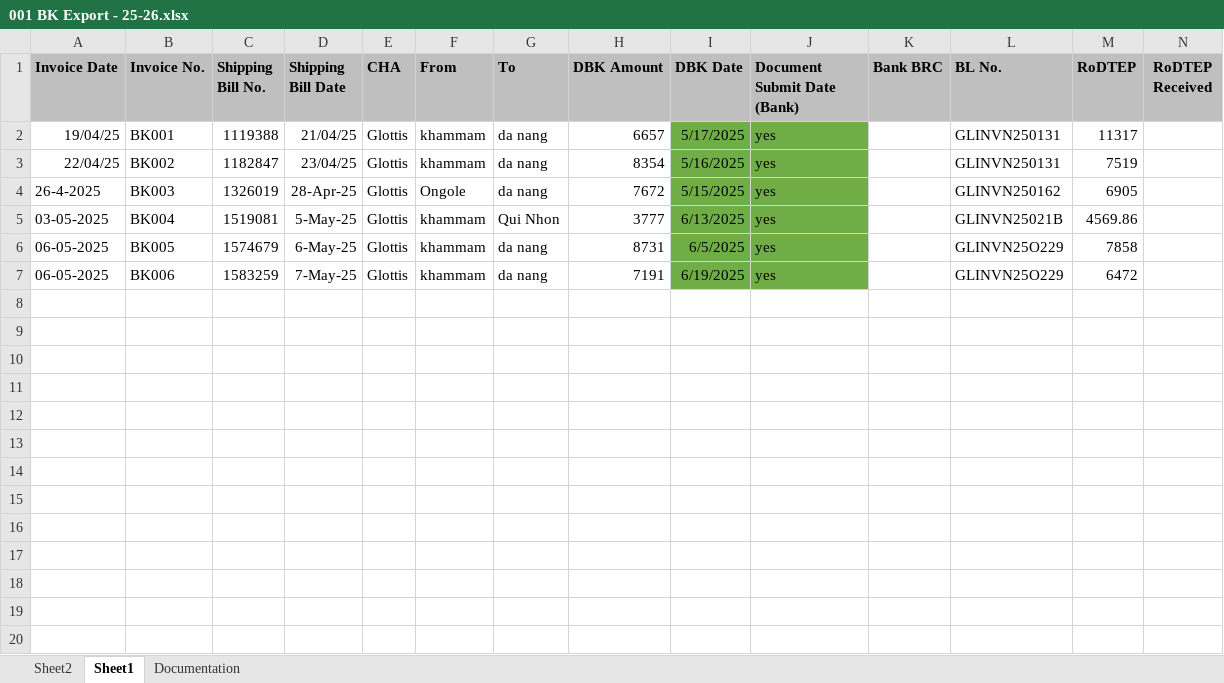
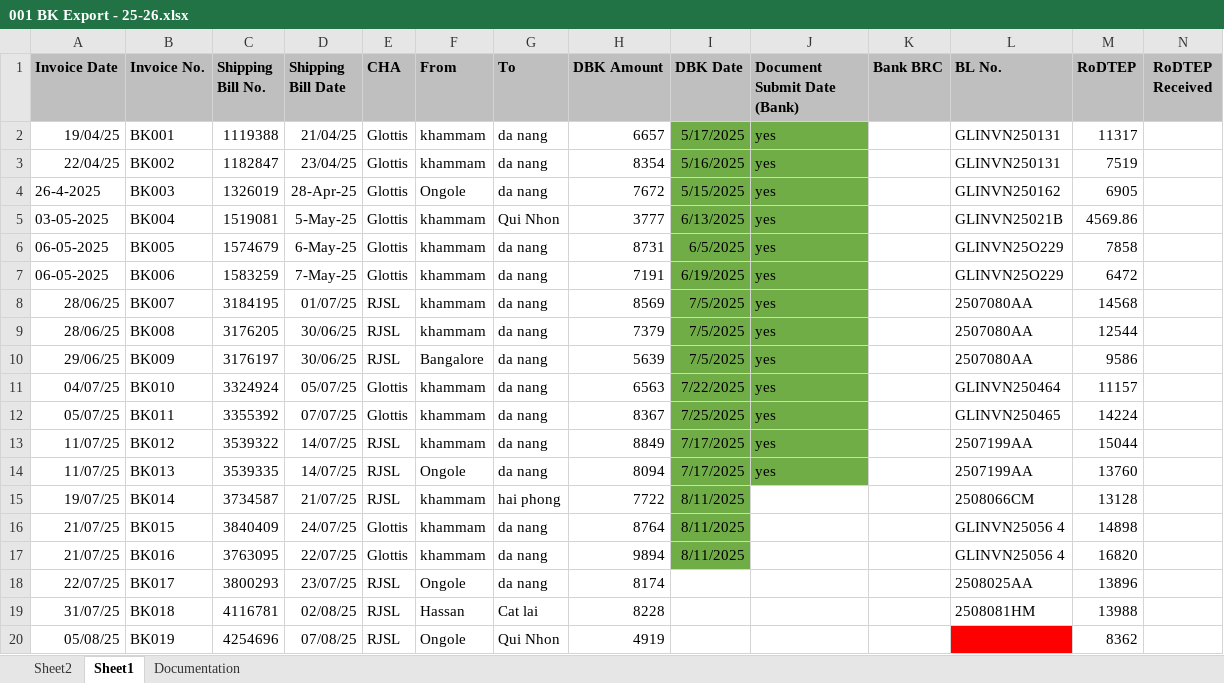
Before and after one commit to Bkexports/invoices, an Excel workbook: 25-26/001 BK Export - 25-26.xlsx, sheet Sheet1, drawn as a sheet; only a part is shown; values as stored, in another font and other column widths than the file's, no borders; rows hold the shown columns only; the diff names each change by its address in the sheet, - before the commit and + after, or states it on an @@ line.

```diff
--- a/25-26/001 BK Export - 25-26.xlsx (sheet Sheet1)
+++ b/25-26/001 BK Export - 25-26.xlsx (sheet Sheet1)
+row 8: 28/06/25 | BK007 | 3184195 | 01/07/25 | RJSL | khammam | da nang | 8569 | 7/5/2025 | yes |  | 2507080AA | 14568
+row 9: 28/06/25 | BK008 | 3176205 | 30/06/25 | RJSL | khammam | da nang | 7379 | 7/5/2025 | yes |  | 2507080AA | 12544
+row 10: 29/06/25 | BK009 | 3176197 | 30/06/25 | RJSL | Bangalore | da nang | 5639 | 7/5/2025 | yes |  | 2507080AA | 9586
+row 11: 04/07/25 | BK010 | 3324924 | 05/07/25 | Glottis | khammam | da nang | 6563 | 7/22/2025 | yes |  | GLINVN250464 | 11157
+row 12: 05/07/25 | BK011 | 3355392 | 07/07/25 | Glottis | khammam | da nang | 8367 | 7/25/2025 | yes |  | GLINVN250465 | 14224
+row 13: 11/07/25 | BK012 | 3539322 | 14/07/25 | RJSL | khammam | da nang | 8849 | 7/17/2025 | yes |  | 2507199AA | 15044
+row 14: 11/07/25 | BK013 | 3539335 | 14/07/25 | RJSL | Ongole | da nang | 8094 | 7/17/2025 | yes |  | 2507199AA | 13760
+row 15: 19/07/25 | BK014 | 3734587 | 21/07/25 | RJSL | khammam | hai phong | 7722 | 8/11/2025 |  |  | 2508066CM | 13128
+row 16: 21/07/25 | BK015 | 3840409 | 24/07/25 | Glottis | khammam | da nang | 8764 | 8/11/2025 |  |  | GLINVN25056 4 | 14898
+row 17: 21/07/25 | BK016 | 3763095 | 22/07/25 | Glottis | khammam | da nang | 9894 | 8/11/2025 |  |  | GLINVN25056 4 | 16820
+row 18: 22/07/25 | BK017 | 3800293 | 23/07/25 | RJSL | Ongole | da nang | 8174 |  |  |  | 2508025AA | 13896
+row 19: 31/07/25 | BK018 | 4116781 | 02/08/25 | RJSL | Hassan | Cat lai | 8228 |  |  |  | 2508081HM | 13988
+row 20: 05/08/25 | BK019 | 4254696 | 07/08/25 | RJSL | Ongole | Qui Nhon | 4919 |  |  |  |  | 8362
```
Also changed, not shown: 57 other files.
